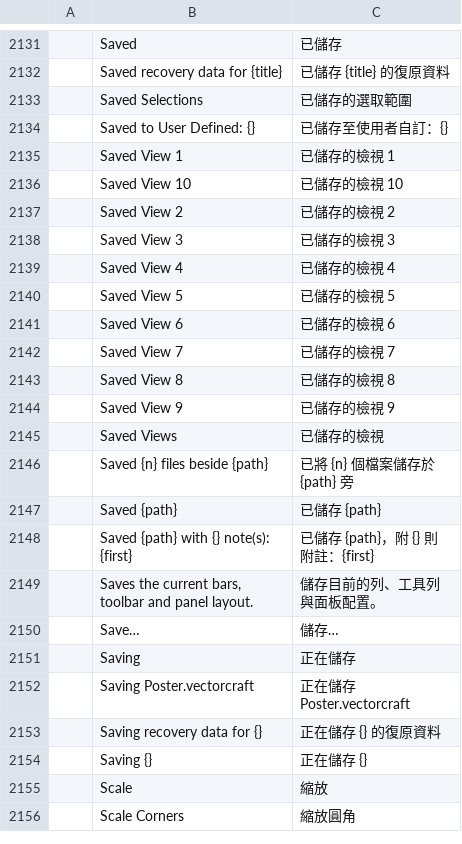
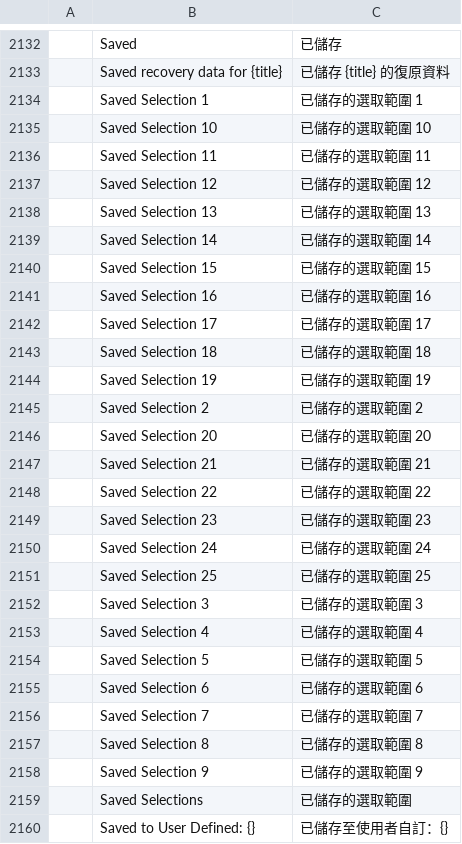
Before and after one commit to treeforjs/vectorcraft, a TSV file: crates/ui-egui/src/i18n/zh-hant.tsv, drawn as a sheet; only a part is shown, gaps mark what is left out; the shorter side is filled out with more unchanged rows; the diff covers the shown part only.

Commit message:
Select: saved selections live in the document, are listed in the Select menu and can be edited
Save Selection… asks for a name and keeps the selection in the document (saved with
the file, undoable, at most 25) instead of in session memory keyed by the title.
Each saved selection is listed at the bottom of the Select menu and a click selects
its objects again. Edit Selection… opens a dialog with the list to rename or delete
them, applied together on OK as one undo step (select.editSaved takes `edits`).

The menu stub count in the ROADMAP goes from 16 to 15.

```diff
--- a/crates/ui-egui/src/i18n/zh-hant.tsv
+++ b/crates/ui-egui/src/i18n/zh-hant.tsv
@@ -2132,2 +2133,27 @@
 	Saved recovery data for {title}	已儲存 {title} 的復原資料
+	Saved Selection 1	已儲存的選取範圍 1
+	Saved Selection 10	已儲存的選取範圍 10
+	Saved Selection 11	已儲存的選取範圍 11
+	Saved Selection 12	已儲存的選取範圍 12
+	Saved Selection 13	已儲存的選取範圍 13
+	Saved Selection 14	已儲存的選取範圍 14
+	Saved Selection 15	已儲存的選取範圍 15
+	Saved Selection 16	已儲存的選取範圍 16
+	Saved Selection 17	已儲存的選取範圍 17
+	Saved Selection 18	已儲存的選取範圍 18
+	Saved Selection 19	已儲存的選取範圍 19
+	Saved Selection 2	已儲存的選取範圍 2
+	Saved Selection 20	已儲存的選取範圍 20
+	Saved Selection 21	已儲存的選取範圍 21
+	Saved Selection 22	已儲存的選取範圍 22
+	Saved Selection 23	已儲存的選取範圍 23
+	Saved Selection 24	已儲存的選取範圍 24
+	Saved Selection 25	已儲存的選取範圍 25
+	Saved Selection 3	已儲存的選取範圍 3
+	Saved Selection 4	已儲存的選取範圍 4
+	Saved Selection 5	已儲存的選取範圍 5
+	Saved Selection 6	已儲存的選取範圍 6
+	Saved Selection 7	已儲存的選取範圍 7
+	Saved Selection 8	已儲存的選取範圍 8
+	Saved Selection 9	已儲存的選取範圍 9
 	Saved Selections	已儲存的選取範圍
```
Also changed, not shown: 1 added row elsewhere in this file, 9 other files.
